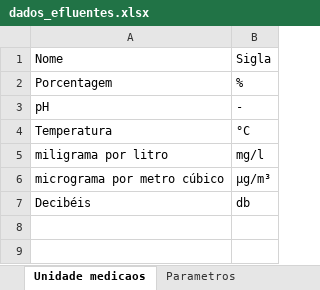
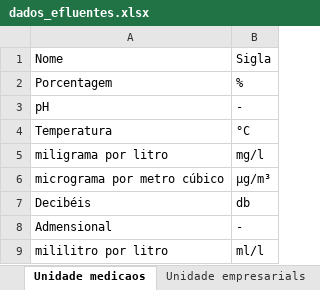
Before and after one commit to hidromosaic/App_mosaic, an Excel workbook: import_data/dados_efluentes.xlsx, sheet Unidade medicaos, drawn as a sheet; values as stored, in another font and other column widths than the file's, no borders; the diff names each change by its address in the sheet, - before the commit and + after, or states it on an @@ line.

```diff
--- a/import_data/dados_efluentes.xlsx (sheet Unidade medicaos)
+++ b/import_data/dados_efluentes.xlsx (sheet Unidade medicaos)
+row 8: Admensional | -
+row 9: mililitro por litro | ml/l
```
Also changed, not shown: sheet Parametros, sheet Ponto monitoramentos, sheet Efluentes liquidos, other sheet tabs, 31 other files.
